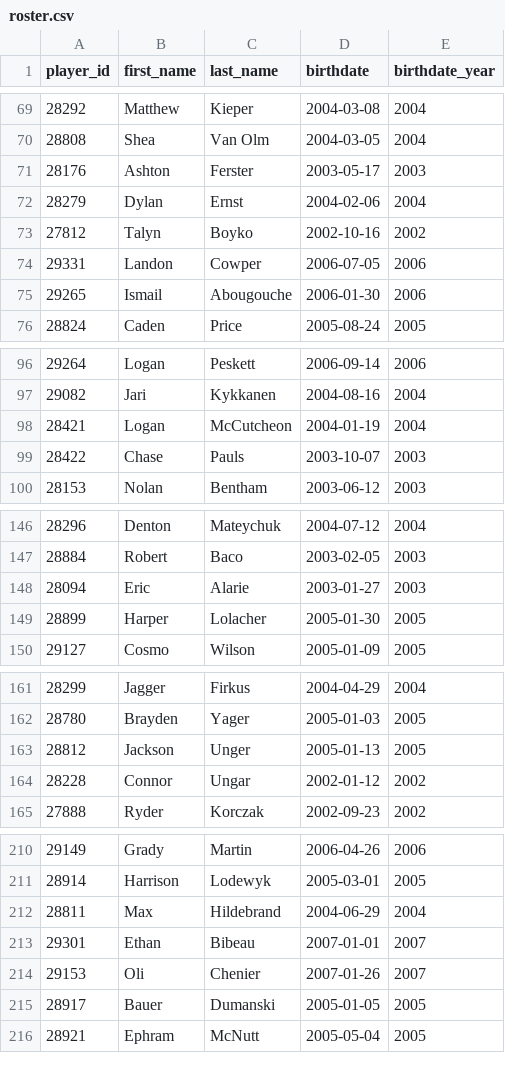
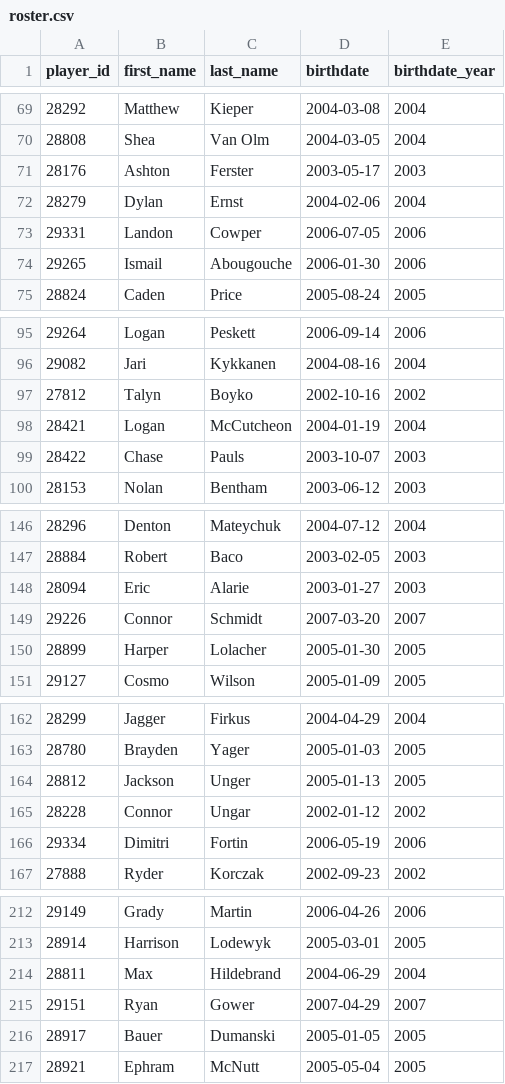
Before and after one commit to lennonay/Prospect_scraper, a CSV file: data/roster.csv, drawn as a sheet; only a part is shown, gaps mark what is left out.

Commit message:
updated data 2023-03-20

```diff
--- a/data/roster.csv
+++ b/data/roster.csv
@@ -72,3 +72,2 @@ player_id,first_name,last_name,birthdate,birthdate_year
 28279,Dylan,Ernst,2004-02-06,2004
-27812,Talyn,Boyko,2002-10-16,2002
 29331,Landon,Cowper,2006-07-05,2006
@@ -97,2 +96,3 @@ player_id,first_name,last_name,birthdate,birthdate_year
 29082,Jari,Kykkanen,2004-08-16,2004
+27812,Talyn,Boyko,2002-10-16,2002
 28421,Logan,McCutcheon,2004-01-19,2004
@@ -148,2 +148,3 @@ player_id,first_name,last_name,birthdate,birthdate_year
 28094,Eric,Alarie,2003-01-27,2003
+29226,Connor,Schmidt,2007-03-20,2007
 28899,Harper,Lolacher,2005-01-30,2005
@@ -164,2 +165,3 @@ player_id,first_name,last_name,birthdate,birthdate_year
 28228,Connor,Ungar,2002-01-12,2002
+29334,Dimitri,Fortin,2006-05-19,2006
 27888,Ryder,Korczak,2002-09-23,2002
@@ -212,4 +214,3 @@ player_id,first_name,last_name,birthdate,birthdate_year
 28811,Max,Hildebrand,2004-06-29,2004
-29301,Ethan,Bibeau,2007-01-01,2007
-29153,Oli,Chenier,2007-01-26,2007
+29151,Ryan,Gower,2007-04-29,2007
 28917,Bauer,Dumanski,2005-01-05,2005
```
Also changed, not shown: 2 other files.
